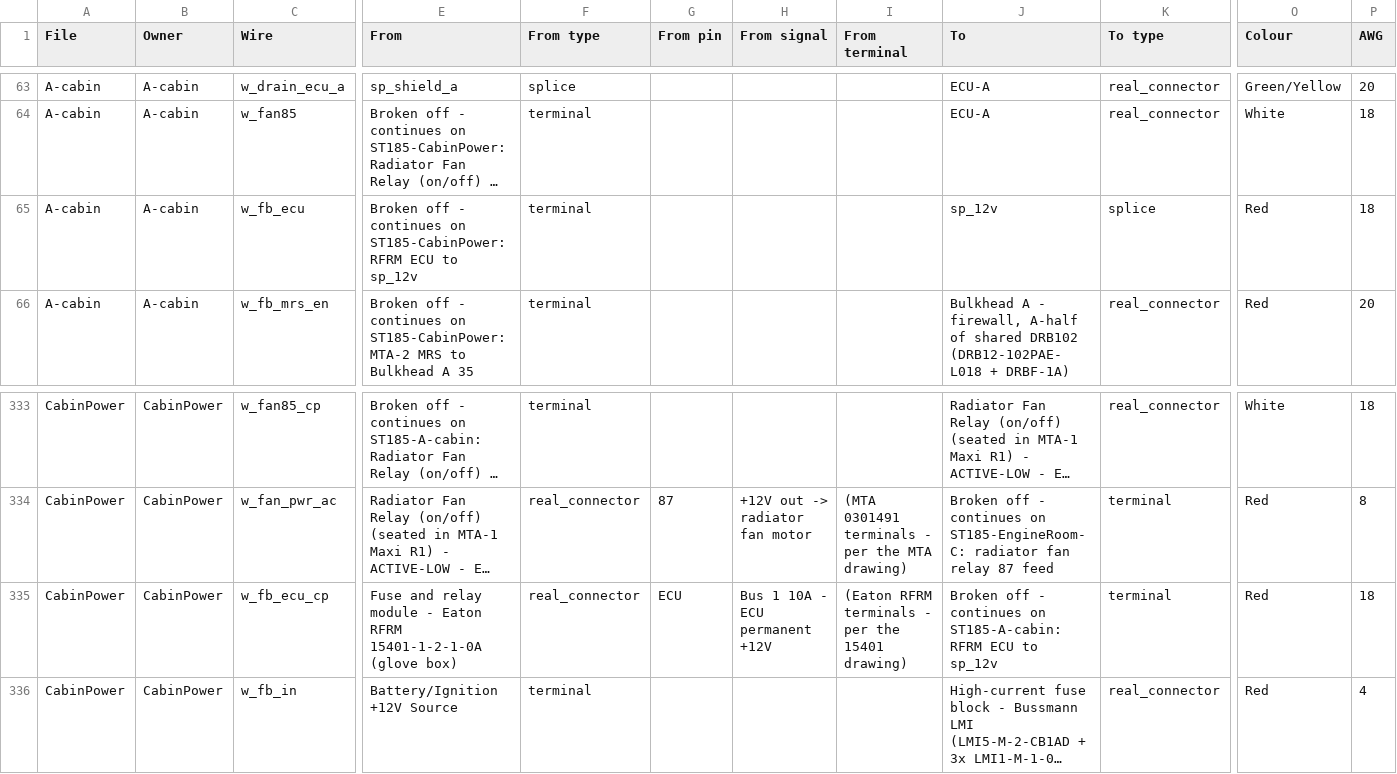
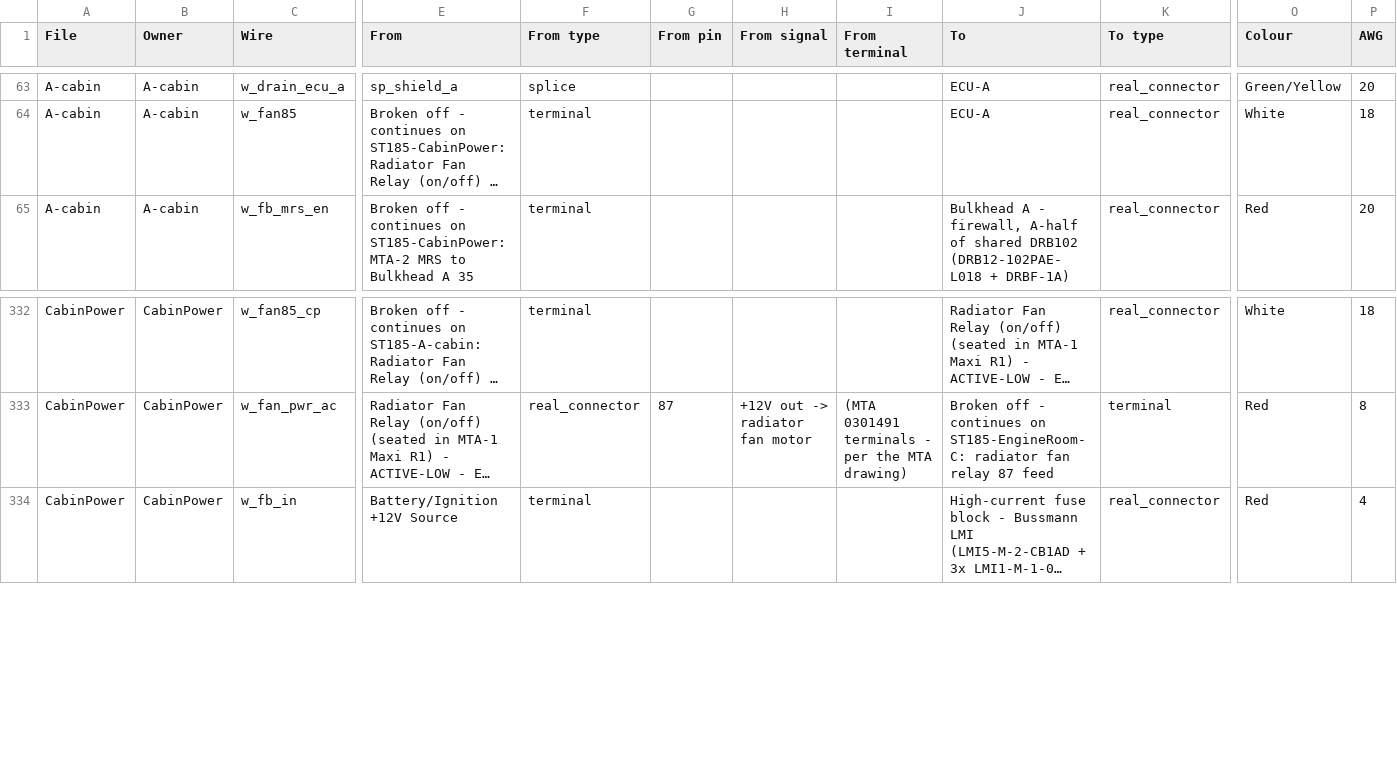
Before and after one commit to living-relation/st185-link-ecu-config, a CSV file: docs/harness/HARNESS-BUILD-LIST.csv, drawn as a sheet; only a part is shown, gaps mark what is left out; long unchanged cells end in …; rows hold the shown columns only; the diff names each change by its address in the sheet, - before the commit and + after, or states it on an @@ line.

```diff
--- a/docs/harness/HARNESS-BUILD-LIST.csv
+++ b/docs/harness/HARNESS-BUILD-LIST.csv
-row 65: A-cabin | A-cabin | w_fb_ecu | Broken off - continues on ST185-CabinPower: RFRM ECU to sp_12v | terminal |  |  |  | sp_12v | splice | Red | 18
-row 335: CabinPower | CabinPower | w_fb_ecu_cp | Fuse and relay module - Eaton RFRM 15401-1-2-1-0A (glove box) | real_connector | ECU | Bus 1 10A - ECU permanent +12V | (Eaton RFRM terminals - per the 15401 drawing) | Broken off - continues on ST185-A-cabin: RFRM ECU to sp_12v | terminal | Red | 18
```
Also changed, not shown: sot/channels.csv, 22 other files.
